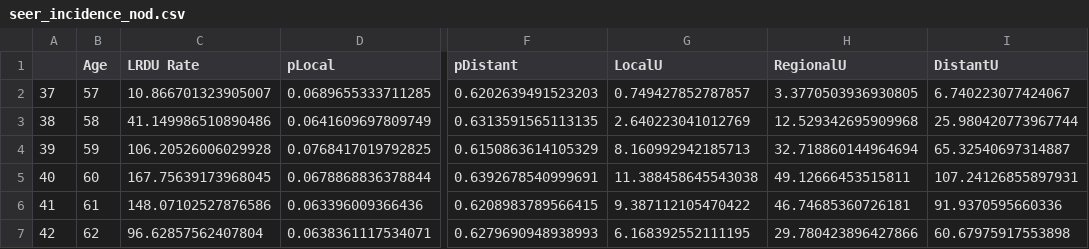
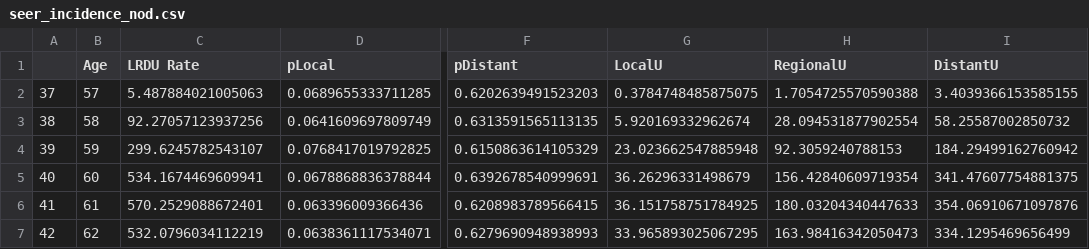
Before and after one commit to CUMC-HIRE/endpac-pancreatic-model, a CSV file: data/seer_incidence_nod.csv, drawn as a sheet; only a part is shown, gaps mark what is left out; the diff names each change by its address in the sheet, - before the commit and + after, or states it on an @@ line.

```diff
--- a/data/seer_incidence_nod.csv
+++ b/data/seer_incidence_nod.csv
-C2 (LRDU Rate): 10.866701323905007
+C2 (LRDU Rate): 5.487884021005063
-G2 (LocalU): 0.749427852787857
+G2 (LocalU): 0.3784748485875075
-H2 (RegionalU): 3.3770503936930805
+H2 (RegionalU): 1.7054725570590388
-I2 (DistantU): 6.740223077424067
+I2 (DistantU): 3.4039366153585155
-C3 (LRDU Rate): 41.149986510890486
+C3 (LRDU Rate): 92.27057123937256
-G3 (LocalU): 2.640223041012769
+G3 (LocalU): 5.920169332962674
-H3 (RegionalU): 12.529342695909968
+H3 (RegionalU): 28.094531877902554
-I3 (DistantU): 25.980420773967744
+I3 (DistantU): 58.25587002850732
-C4 (LRDU Rate): 106.20526006029928
+C4 (LRDU Rate): 299.6245782543107
-G4 (LocalU): 8.160992942185713
+G4 (LocalU): 23.023662547885948
-H4 (RegionalU): 32.718860144964694
+H4 (RegionalU): 92.3059240788153
-I4 (DistantU): 65.32540697314887
+I4 (DistantU): 184.29499162760942
-C5 (LRDU Rate): 167.75639173968045
+C5 (LRDU Rate): 534.1674469609941
-G5 (LocalU): 11.388458645543038
+G5 (LocalU): 36.26296331498679
-H5 (RegionalU): 49.12666453515811
+H5 (RegionalU): 156.42840609719354
-I5 (DistantU): 107.24126855897931
+I5 (DistantU): 341.47607754881375
-C6 (LRDU Rate): 148.07102527876586
+C6 (LRDU Rate): 570.2529088672401
-G6 (LocalU): 9.387112105470422
+G6 (LocalU): 36.151758751784925
-H6 (RegionalU): 46.74685360726181
+H6 (RegionalU): 180.03204340447633
-I6 (DistantU): 91.9370595660336
+I6 (DistantU): 354.06910671097876
-C7 (LRDU Rate): 96.62857562407804
+C7 (LRDU Rate): 532.0796034112219
-G7 (LocalU): 6.168392552111195
+G7 (LocalU): 33.965893025067295
-H7 (RegionalU): 29.780423896427866
+H7 (RegionalU): 163.98416342050473
-I7 (DistantU): 60.67975917553898
+I7 (DistantU): 334.1295469656499
```
Also changed, not shown: 2 other files.
